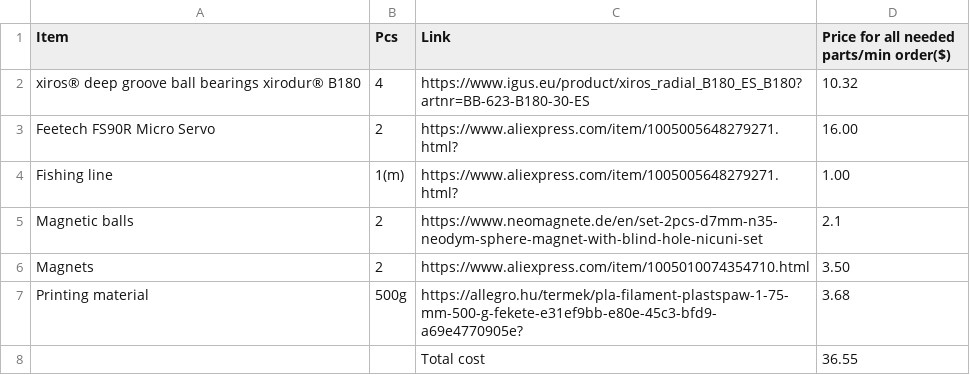
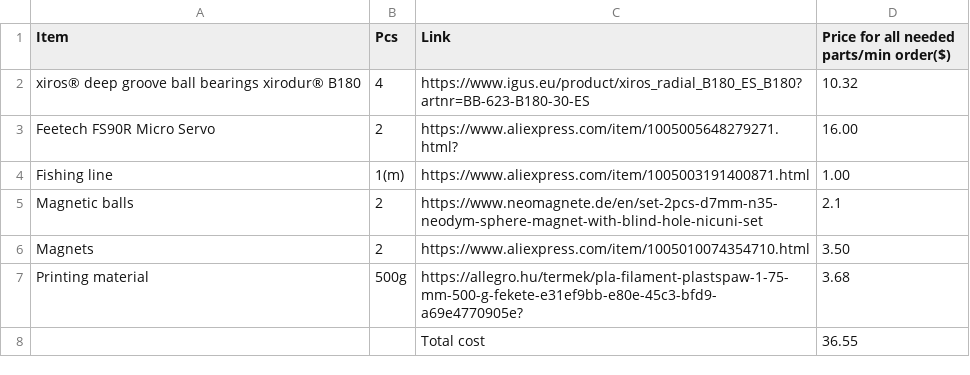
Before and after one commit to BallHamster/Gravitime, a CSV file: BOM.csv, drawn as a sheet.

Commit message:
Fix link for fishing line in BOM.csv
Updated the link for the fishing line item in BOM.

```diff
--- a/BOM.csv
+++ b/BOM.csv
@@ -3,3 +3,3 @@ Item,Pcs,Link,Price for all needed parts/min order($)
 "Feetech FS90R Micro Servo","2", "https://www.aliexpress.com/item/1005005648279271.html?", "16.00"
-"Fishing line","1(m)","https://www.aliexpress.com/item/1005005648279271.html?","1.00"
+"Fishing line","1(m)","https://www.aliexpress.com/item/1005003191400871.html","1.00"
 "Magnetic balls","2","https://www.neomagnete.de/en/set-2pcs-d7mm-n35-neodym-sphere-magnet-with-blind-hole-nicuni-set","2.1"
```
